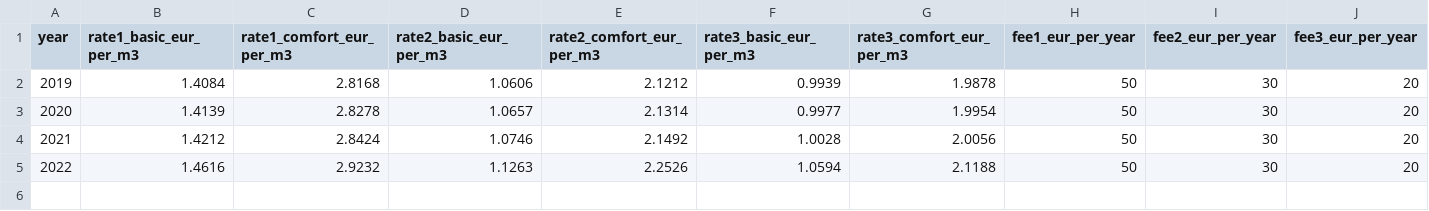
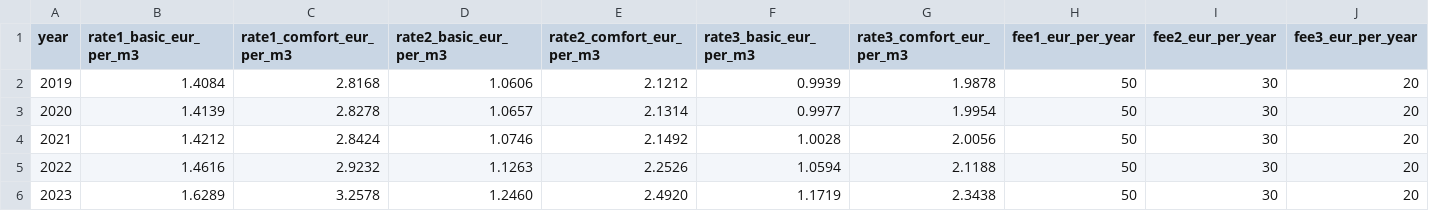
Before and after one commit to thomasms/waterlink, a CSV file: data.csv, drawn as a sheet; only a part is shown; rows hold the shown columns only; the diff names each change by its address in the sheet, - before the commit and + after, or states it on an @@ line.

Commit message:
Added 2023 rates for Mortsel. Over 10% hike :(

```diff
--- a/data.csv
+++ b/data.csv
+row 6: 2023 | 1.6289 | 3.2578 | 1.2460 | 2.4920 | 1.1719 | 2.3438 | 50 | 30 | 20
```
Also changed, not shown: 1 other file.
